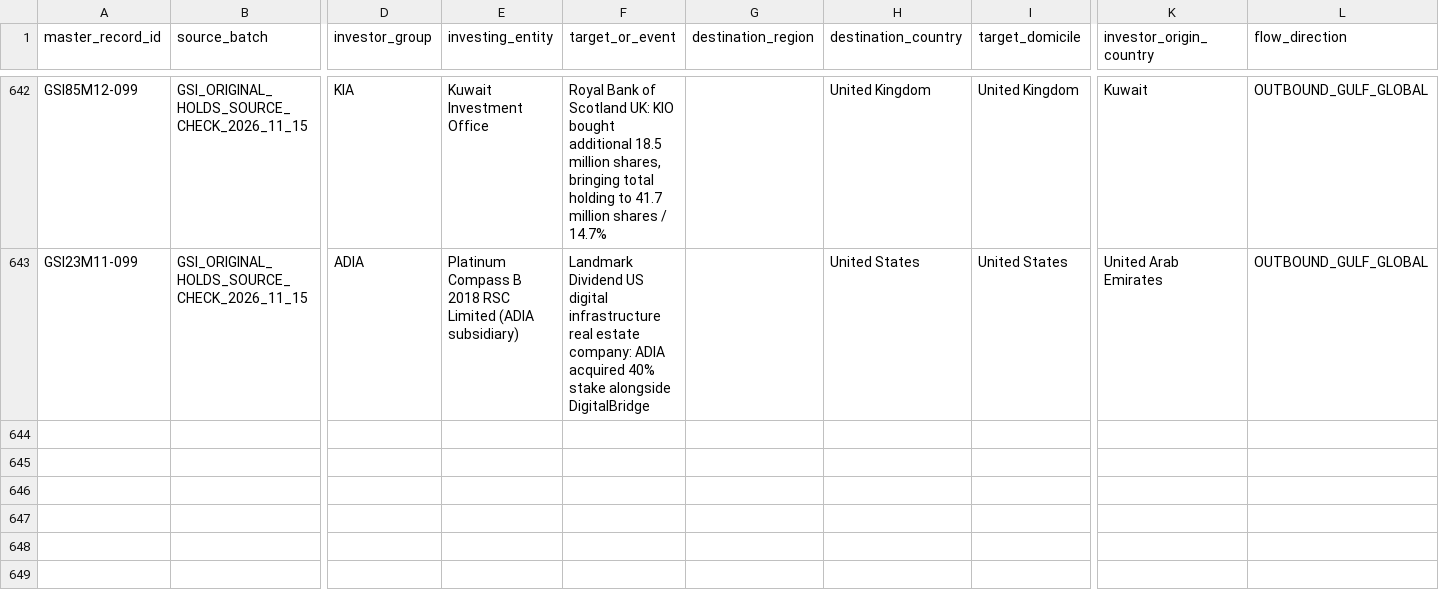
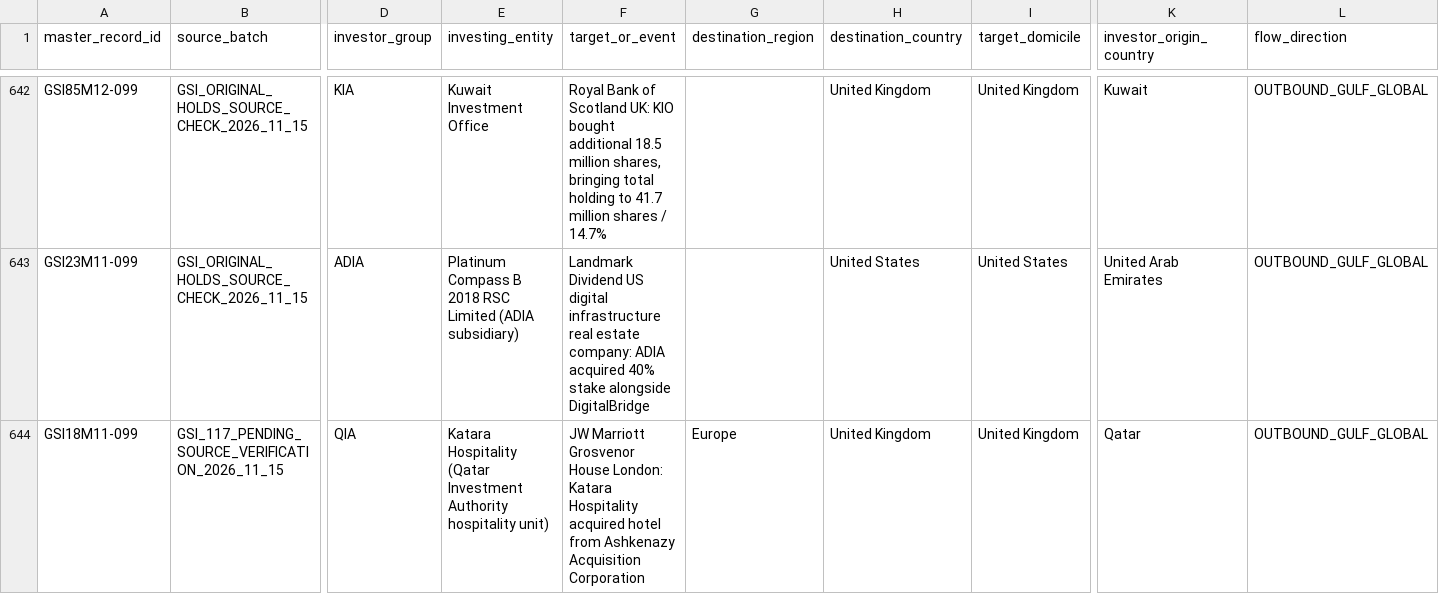
Before and after one commit to unikmo/GSI, a CSV file: database/GSI_Global_Research_Master_v9.8_WORKING.csv, drawn as a sheet; only a part is shown, gaps mark what is left out; rows hold the shown columns only; the diff names each change by its address in the sheet, - before the commit and + after, or states it on an @@ line.

Commit message:
Verify QIA Katara Grosvenor House 2018 investment in master

```diff
--- a/database/GSI_Global_Research_Master_v9.8_WORKING.csv
+++ b/database/GSI_Global_Research_Master_v9.8_WORKING.csv
+row 644: GSI18M11-099 | GSI_117_PENDING_SOURCE_VERIFICATION_2026_11_15 | QIA | Katara Hospitality (Qatar Investment Authority hospitality unit) | JW Marriott Grosvenor House London: Katara Hospitality acquired hotel from Ashkenazy Acquisition Corporation | Europe | United Kingdom | United Kingdom | Qatar | OUTBOUND_GULF_GLOBAL
```
